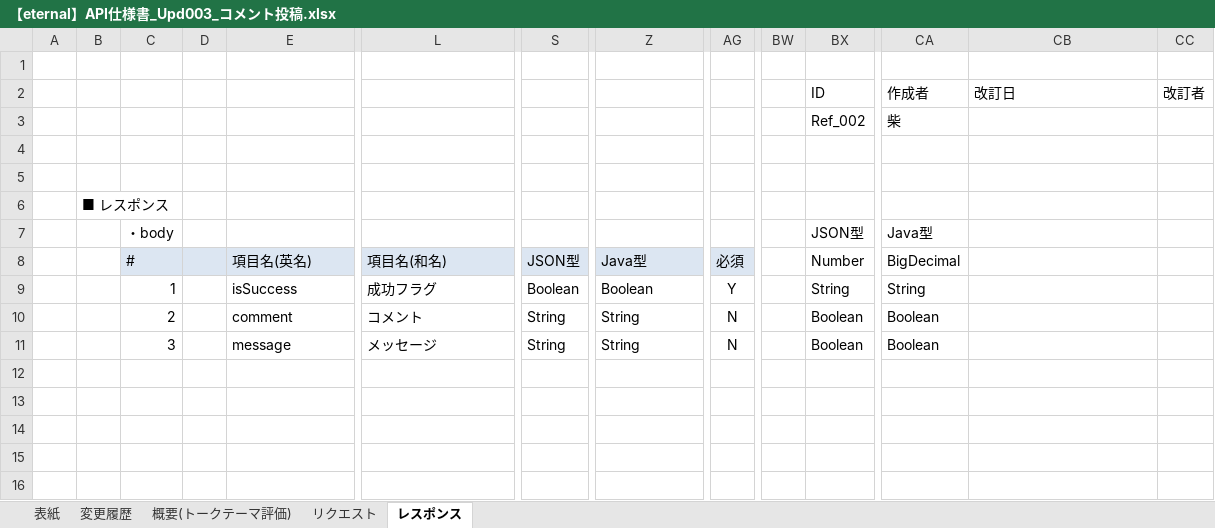
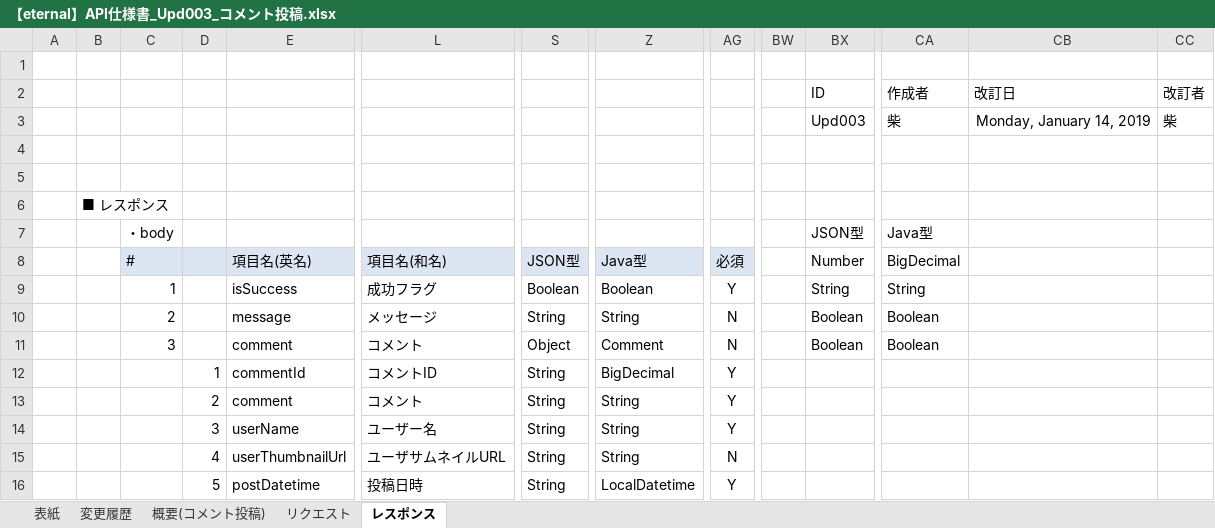
Before and after one commit to eternalhiima/documents, an Excel workbook: 20.開発/60.API/20.API仕様書/【eternal】API仕様書_Upd003_コメント投稿.xlsx, sheet レスポンス, drawn as a sheet; only a part is shown, gaps mark what is left out; values as stored, in another font and other column widths than the file's, no borders; charts and pictures not drawn; removed rows and columns are numbered as before the commit, all else as after; rows hold the shown columns only; the diff names each change by its address in the sheet, - before the commit and + after, or states it on an @@ line.

```diff
--- a/20.開発/60.API/20.API仕様書/【eternal】API仕様書_Upd003_コメント投稿.xlsx (sheet レスポンス)
+++ b/20.開発/60.API/20.API仕様書/【eternal】API仕様書_Upd003_コメント投稿.xlsx (sheet レスポンス)
-sheet tab: 概要(トークテーマ評価)
+sheet tab: 概要(コメント投稿)
-BX3 (ID): Ref_002
+BX3 (ID): Upd003
-CB3 (改訂日): (empty)
+CB3 (改訂日): Monday, January 14, 2019
-CC3 (改訂者): (empty)
+CC3 (改訂者): 柴
-row 10:  |  | 2 |  | comment | コメント | String | String | N |  | Boolean | Boolean
-C10: 3
+C10: 2
+row 11:  |  | 3 |  | comment | コメント | Object | Comment | N |  | Boolean | Boolean
+row 12:  |  |  | 1 | commentId | コメントID | String | BigDecimal | Y
+row 13:  |  |  | 2 | comment | コメント | String | String | Y
+row 14:  |  |  | 3 | userName | ユーザー名 | String | String | Y
+row 15:  |  |  | 4 | userThumbnailUrl | ユーザサムネイルURL | String | String | N
+row 16:  |  |  | 5 | postDatetime | 投稿日時 | String | LocalDatetime | Y
```
Also changed, not shown: sheet リクエスト, sheet 変更履歴, sheet 概要(コメント投稿), sheet 表紙, charts or pictures, 20.開発/60.API/20.API仕様書/【eternal】API仕様書_Ref003_コメント一覧取得.xlsx, 20.開発/60.API/20.API仕様書/【eternal】API仕様書_Ref004_トークテーマ検索結果一覧取得.xlsx.
